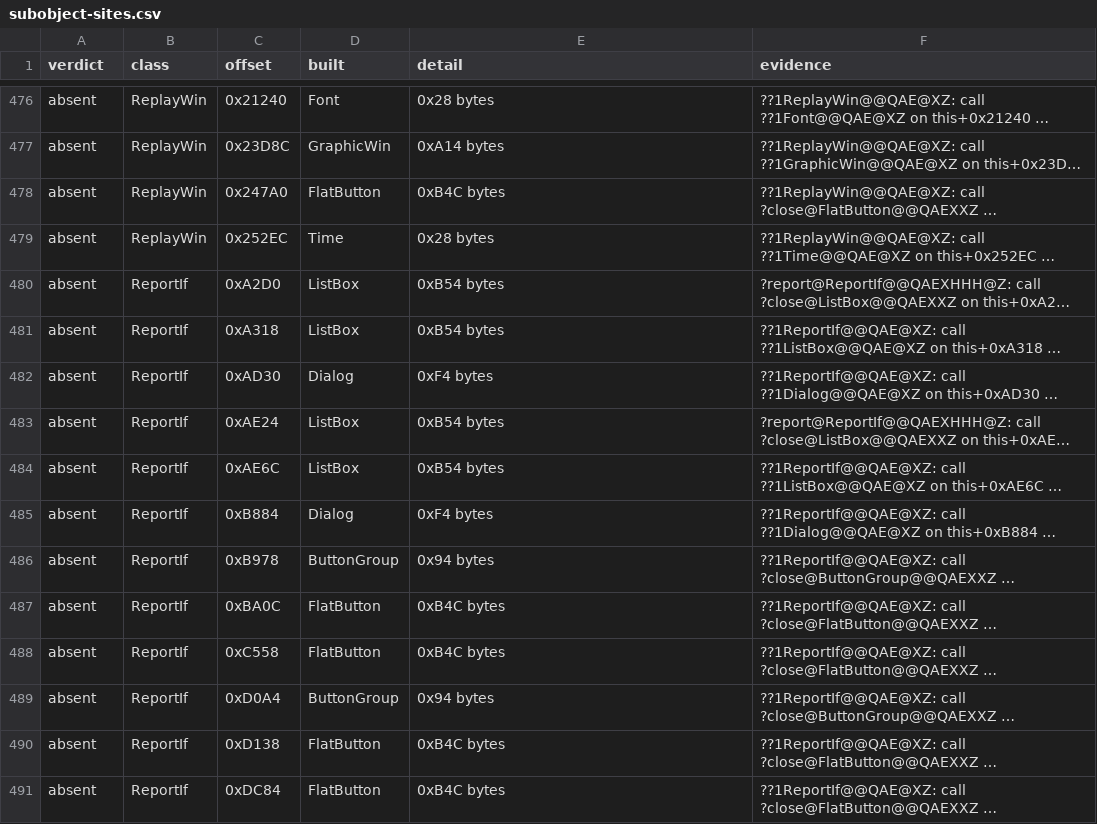
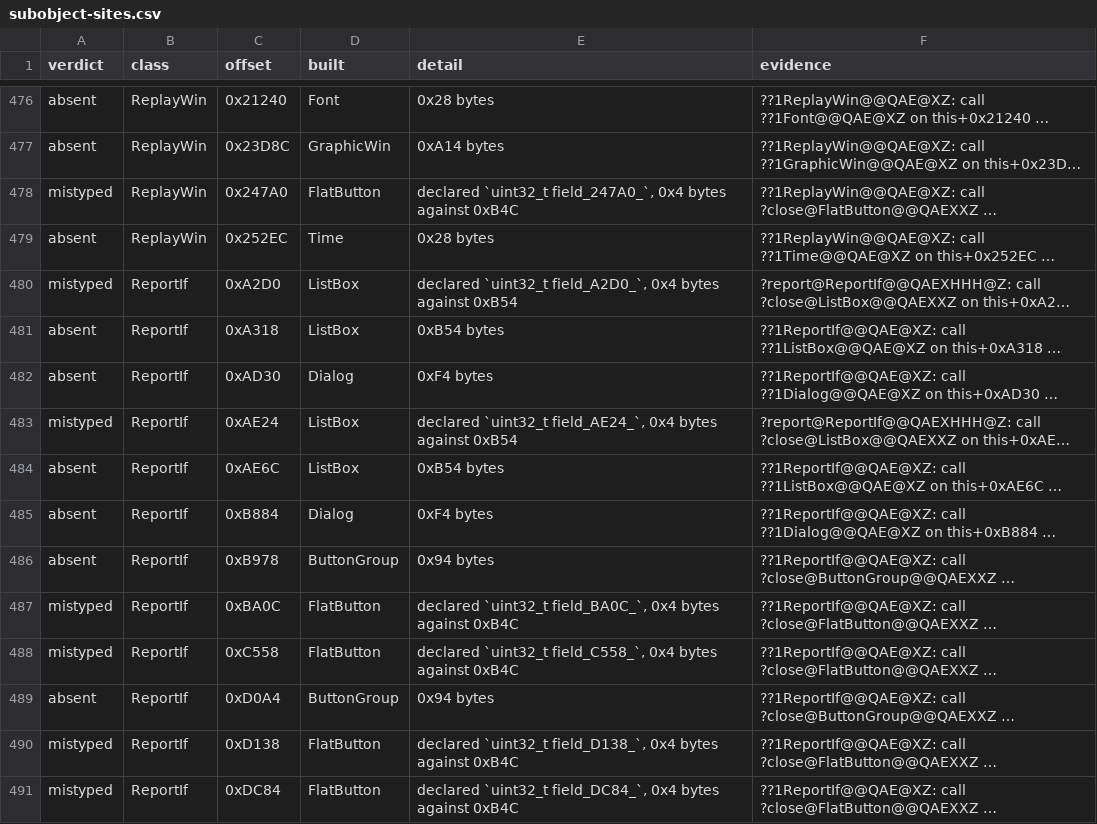
Before and after one commit to fran6co/OpenSMACX, a CSV file: docs/recovery/subobject-sites.csv, drawn as a sheet; only a part is shown, gaps mark what is left out; long unchanged cells end in …; the diff covers the shown part only; the diff names each change by its address in the sheet, - before the commit and + after, or states it on an @@ line.

```diff
--- a/docs/recovery/subobject-sites.csv
+++ b/docs/recovery/subobject-sites.csv
-A478 (verdict): absent
+A478 (verdict): mistyped
-E478 (detail): 0xB4C bytes
+E478 (detail): declared `uint32_t field_247A0_`, 0x4 bytes against 0xB4C
-A480 (verdict): absent
+A480 (verdict): mistyped
-E480 (detail): 0xB54 bytes
+E480 (detail): declared `uint32_t field_A2D0_`, 0x4 bytes against 0xB54
-A483 (verdict): absent
+A483 (verdict): mistyped
-E483 (detail): 0xB54 bytes
+E483 (detail): declared `uint32_t field_AE24_`, 0x4 bytes against 0xB54
-A487:A488 (verdict): absent
+A487:A488 (verdict): mistyped
-E487 (detail): 0xB4C bytes
+E487 (detail): declared `uint32_t field_BA0C_`, 0x4 bytes against 0xB4C
-E488 (detail): 0xB4C bytes
+E488 (detail): declared `uint32_t field_C558_`, 0x4 bytes against 0xB4C
-A490:A491 (verdict): absent
+A490:A491 (verdict): mistyped
-E490 (detail): 0xB4C bytes
+E490 (detail): declared `uint32_t field_D138_`, 0x4 bytes against 0xB4C
-E491 (detail): 0xB4C bytes
+E491 (detail): declared `uint32_t field_DC84_`, 0x4 bytes against 0xB4C
```
Also changed, not shown: 146 edited cells elsewhere in this file, 1 other file.
